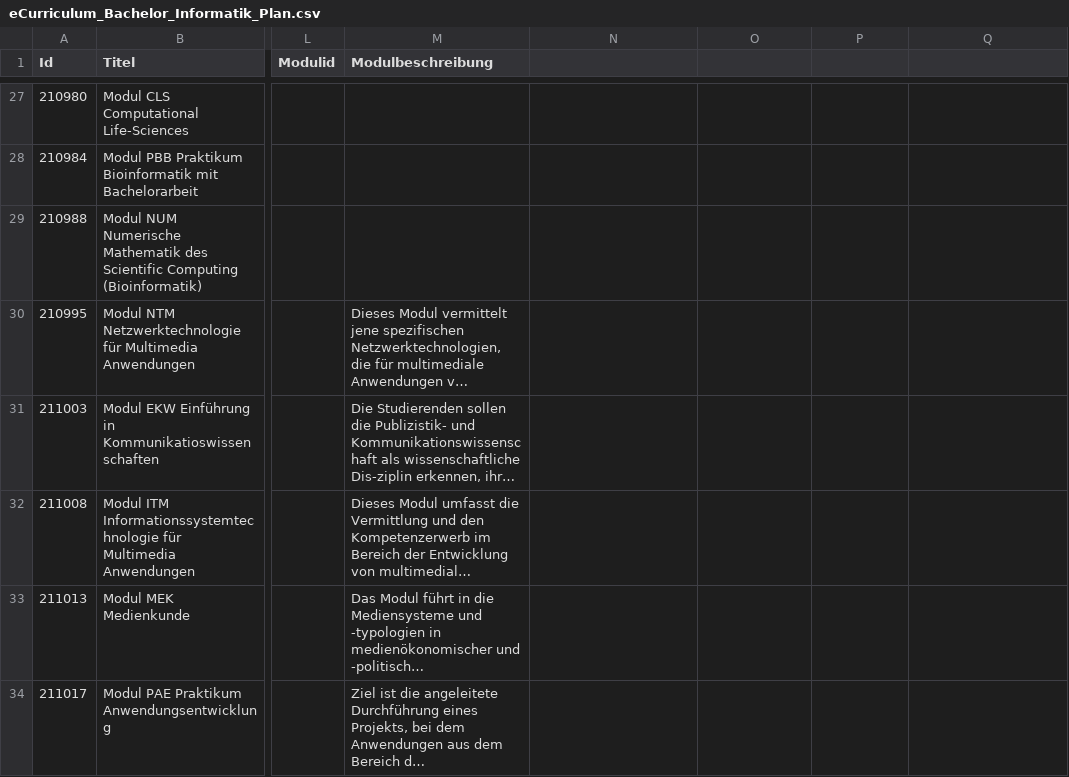
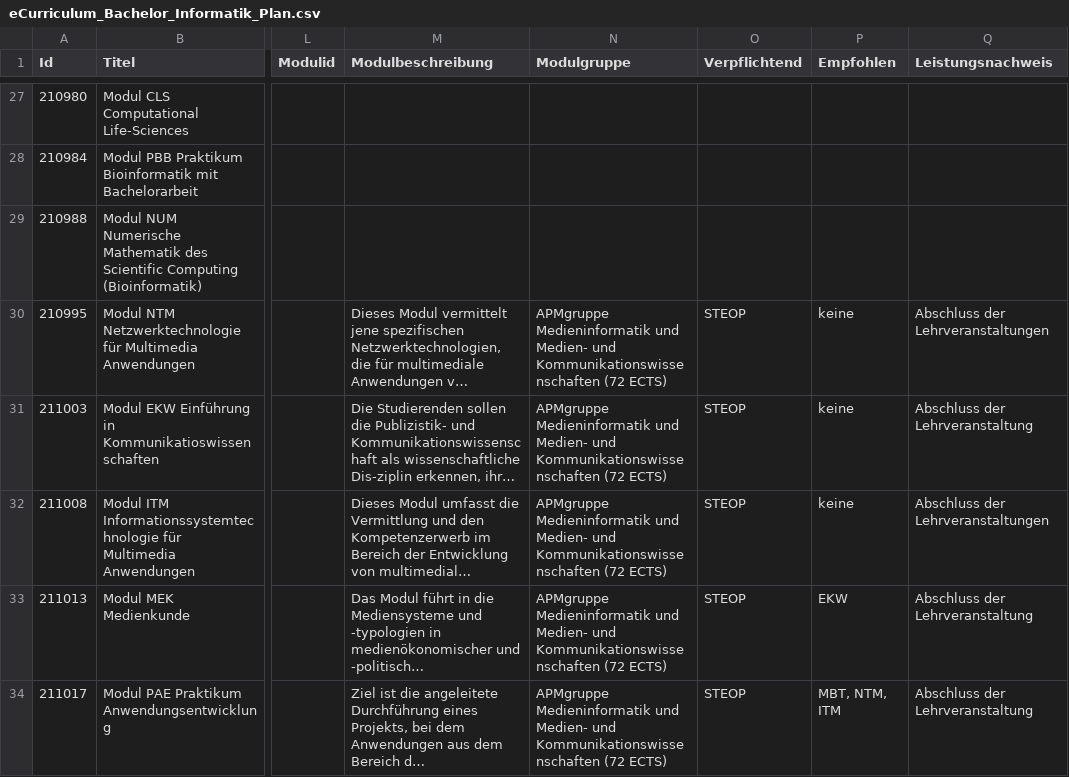
Before and after one commit to attoPascal/hci, a CSV file: plan/eCurriculum_Bachelor_Informatik_Plan.csv, drawn as a sheet; only a part is shown, gaps mark what is left out; long unchanged cells end in …; the diff covers the shown part only; the diff names each change by its address in the sheet, - before the commit and + after, or states it on an @@ line.

```diff
--- a/plan/eCurriculum_Bachelor_Informatik_Plan.csv
+++ b/plan/eCurriculum_Bachelor_Informatik_Plan.csv
-N1: (empty)
+N1: Modulgruppe
-O1: (empty)
+O1: Verpflichtend
-P1: (empty)
+P1: Empfohlen
-Q1: (empty)
+Q1: Leistungsnachweis
-N30:N34 (Modulgruppe): (empty)
+N30:N34 (Modulgruppe): APMgruppe Medieninformatik und Medien- und Kommunikationswissenschaften (72 ECTS)
-O30:O34 (Verpflichtend): (empty)
+O30:O34 (Verpflichtend): STEOP
-P30:P32 (Empfohlen): (empty)
+P30:P32 (Empfohlen): keine
-Q30 (Leistungsnachweis): (empty)
+Q30 (Leistungsnachweis): Abschluss der Lehrveranstaltungen
-Q31 (Leistungsnachweis): (empty)
+Q31 (Leistungsnachweis): Abschluss der Lehrveranstaltung
-Q32 (Leistungsnachweis): (empty)
+Q32 (Leistungsnachweis): Abschluss der Lehrveranstaltungen
-P33 (Empfohlen): (empty)
+P33 (Empfohlen): EKW
-Q33:Q34 (Leistungsnachweis): (empty)
+Q33:Q34 (Leistungsnachweis): Abschluss der Lehrveranstaltung
-P34 (Empfohlen): (empty)
+P34 (Empfohlen): MBT, NTM, ITM
```
Also changed, not shown: 85 edited cells elsewhere in this file, 2 other files.
